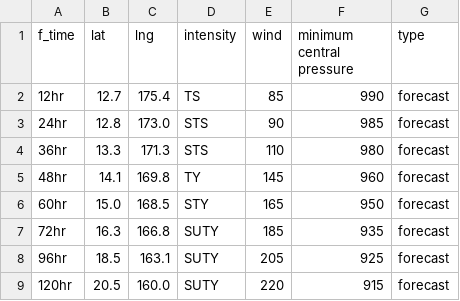
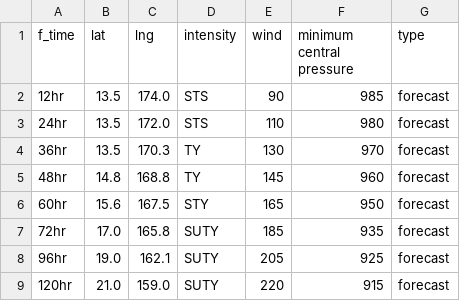
Before and after one commit to zax41006-bot/MMC-TC-GIS, a CSV file: forecast_track_B.csv, drawn as a sheet.

Commit message:
Update forecast_track_B.csv

```diff
--- a/forecast_track_B.csv
+++ b/forecast_track_B.csv
@@ -1,9 +1,9 @@
 f_time,lat,lng,intensity,wind,minimum central pressure,type
-12hr,12.7,175.4,TS,85,990,forecast
-24hr,12.8,173.0,STS,90,985,forecast
-36hr,13.3,171.3,STS,110,980,forecast
-48hr,14.1,169.8,TY,145,960,forecast
-60hr,15.0,168.5,STY,165,950,forecast
-72hr,16.3,166.8,SUTY,185,935,forecast
-96hr,18.5,163.1,SUTY,205,925,forecast
-120hr,20.5,160.0,SUTY,220,915,forecast
+12hr,13.5,174.0,STS,90,985,forecast
+24hr,13.5,172.0,STS,110,980,forecast
+36hr,13.5,170.3,TY,130,970,forecast
+48hr,14.8,168.8,TY,145,960,forecast
+60hr,15.6,167.5,STY,165,950,forecast
+72hr,17.0,165.8,SUTY,185,935,forecast
+96hr,19.0,162.1,SUTY,205,925,forecast
+120hr,21.0,159.0,SUTY,220,915,forecast
```
